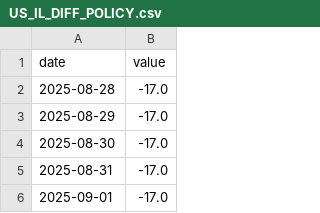
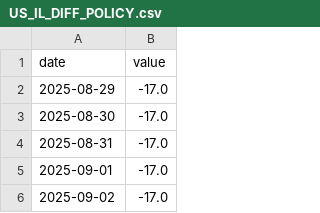
Before and after one commit to Aaron-Levitats/macro-desk-data, a CSV file: US_IL_DIFF_POLICY.csv, drawn as a sheet; only a part is shown; the shorter side is filled out with more unchanged rows; the diff names each change by its address in the sheet, - before the commit and + after, or states it on an @@ line.

```diff
--- a/US_IL_DIFF_POLICY.csv
+++ b/US_IL_DIFF_POLICY.csv
-row 2: 2025-08-28 | -17.0
```
Also changed, not shown: GLOBAL_AGG.csv, ILS_BASKET.csv, 21 other files.
